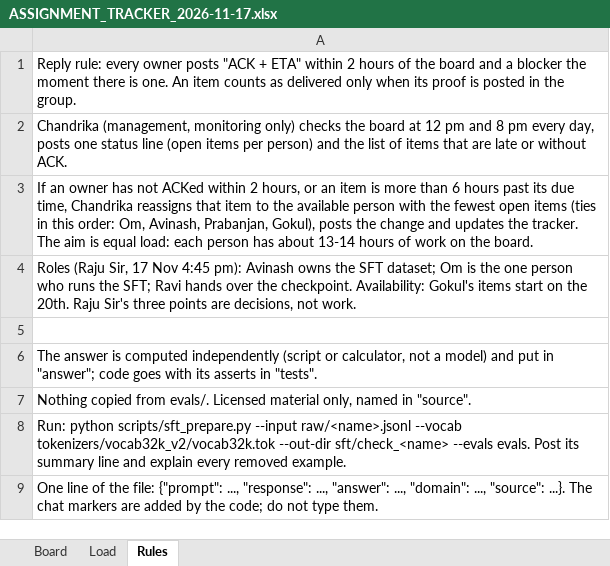
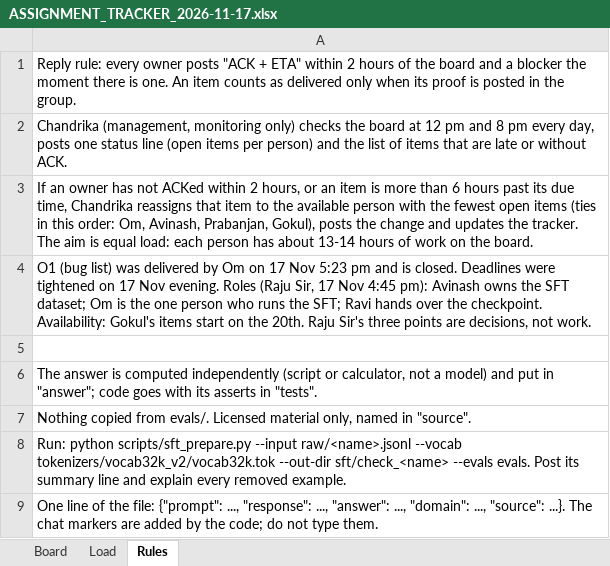
Before and after one commit to Pankaj837/LLM, an Excel workbook: docs/share/ASSIGNMENT_TRACKER_2026-11-17.xlsx, sheet Rules, drawn as a sheet; values as stored, in another font and other column widths than the file's, no borders; the diff names each change by its address in the sheet, - before the commit and + after, or states it on an @@ line.

```diff
--- a/docs/share/ASSIGNMENT_TRACKER_2026-11-17.xlsx (sheet Rules)
+++ b/docs/share/ASSIGNMENT_TRACKER_2026-11-17.xlsx (sheet Rules)
-A4: Roles (Raju…
+A4: O1 (bug list) was delivered by Om on 17 Nov 5:23 pm and is closed. Deadlines were tightened on 17 Nov evening. Roles (Raju…
```
Also changed, not shown: sheet Board, sheet Load, 2 other files.
